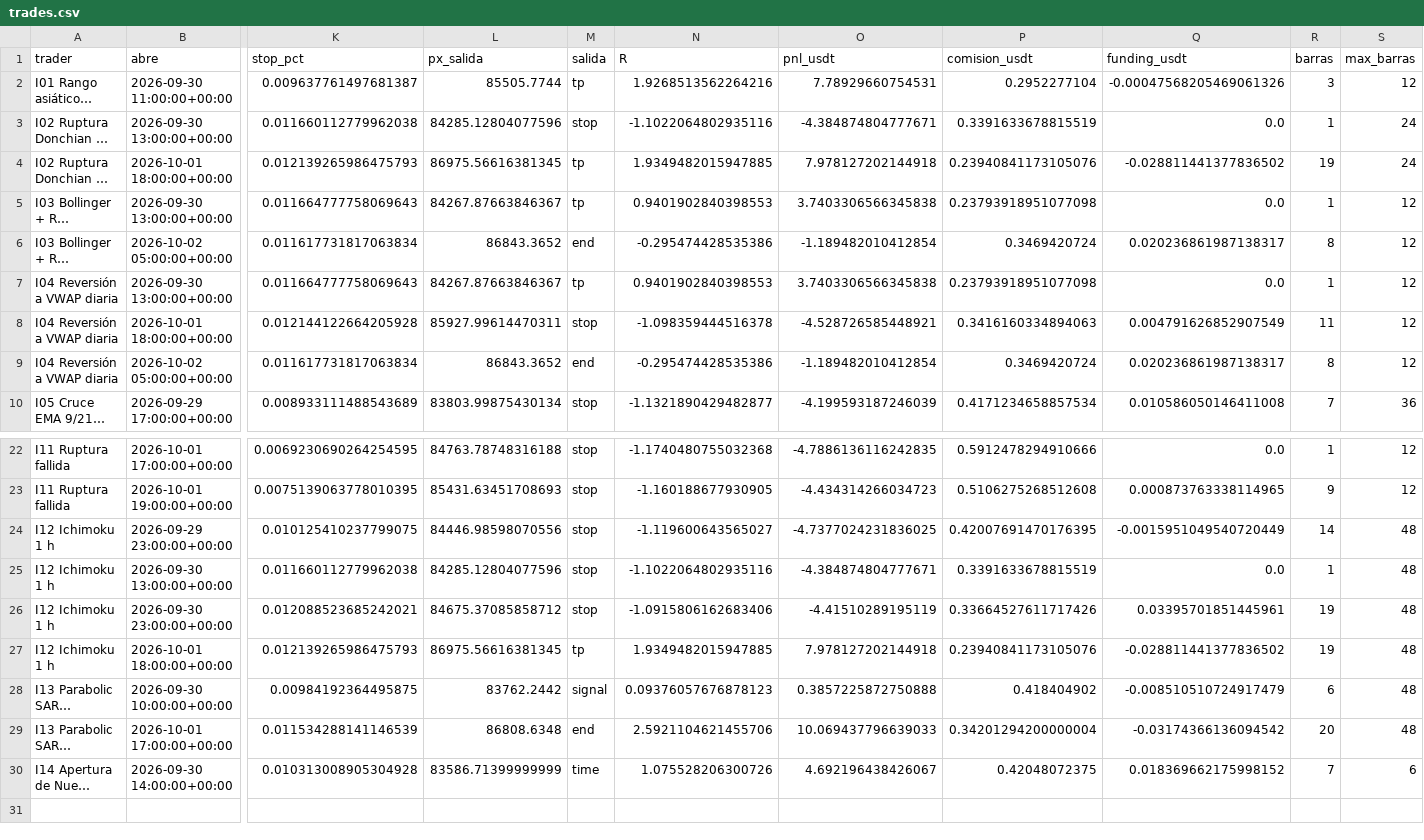
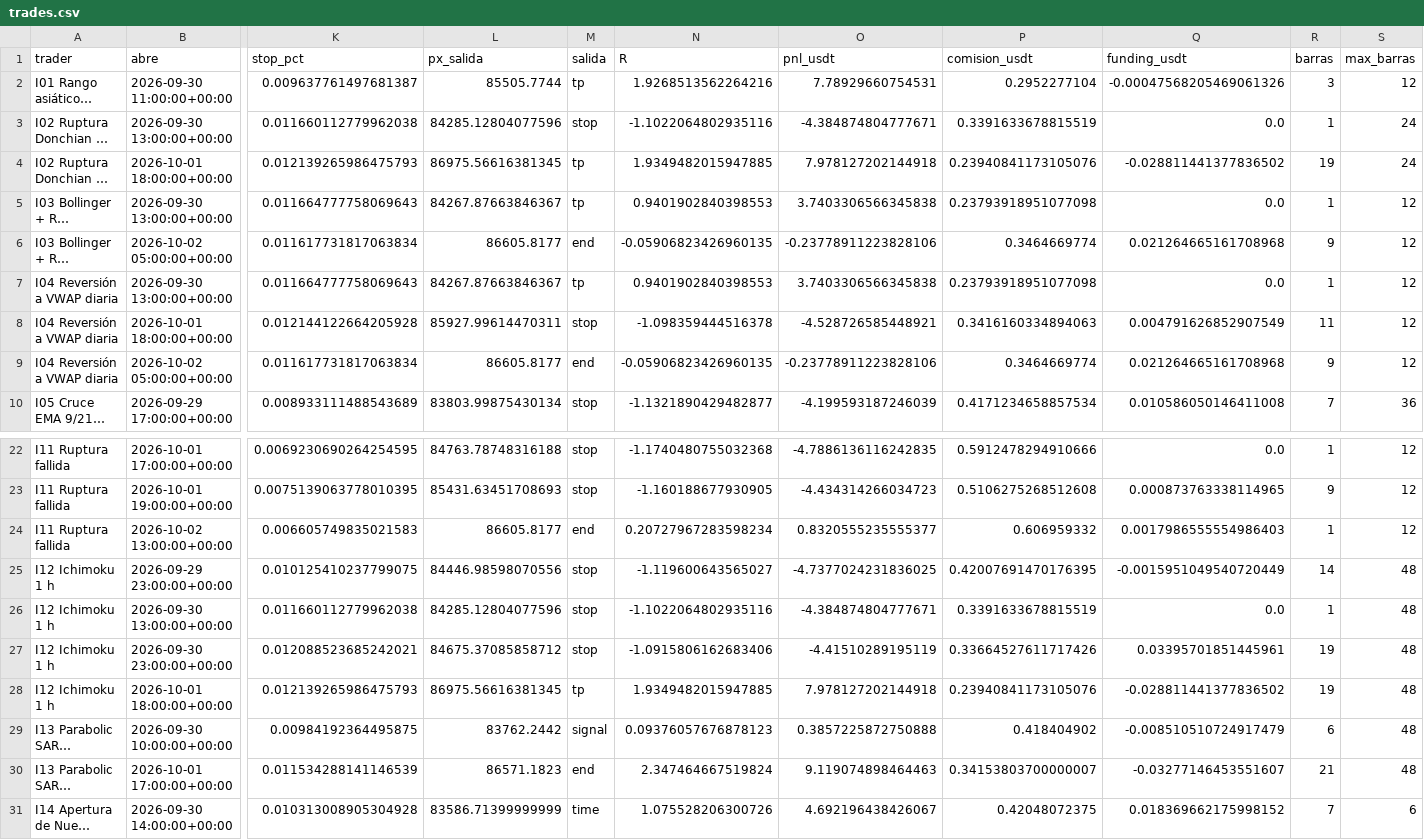
Before and after one commit to josecarrera2708-wq/viral-video-saas, a CSV file: millonary/paper_state/intradia/trades.csv, drawn as a sheet; only a part is shown, gaps mark what is left out; long unchanged cells end in …; addresses are those after the commit; rows hold the shown columns only; the diff names each change by its address in the sheet, - before the commit and + after, or states it on an @@ line.

```diff
--- a/millonary/paper_state/intradia/trades.csv
+++ b/millonary/paper_state/intradia/trades.csv
-L6 (px_salida): 86843.3652
+L6 (px_salida): 86605.8177
-N6 (R): -0.295474428535386
+N6 (R): -0.05906823426960135
-O6 (pnl_usdt): -1.189482010412854
+O6 (pnl_usdt): -0.23778911223828106
-P6 (comision_usdt): 0.3469420724
+P6 (comision_usdt): 0.3464669774
-Q6 (funding_usdt): 0.020236861987138317
+Q6 (funding_usdt): 0.021264665161708968
-R6 (barras): 8
+R6 (barras): 9
-L9 (px_salida): 86843.3652
+L9 (px_salida): 86605.8177
-N9 (R): -0.295474428535386
+N9 (R): -0.05906823426960135
-O9 (pnl_usdt): -1.189482010412854
+O9 (pnl_usdt): -0.23778911223828106
-P9 (comision_usdt): 0.3469420724
+P9 (comision_usdt): 0.3464669774
-Q9 (funding_usdt): 0.020236861987138317
+Q9 (funding_usdt): 0.021264665161708968
-R9 (barras): 8
+R9 (barras): 9
+row 24: I11 Ruptura fallida | 2026-10-02 13:00:00+00:00 | 0.006605749835021583 | 86605.8177 | end | 0.20727967283598234 | 0.8320555235555377 | 0.606959332 | 0.0017986555554986403 | 1 | 12
-L30 (px_salida): 86808.6348
+L30 (px_salida): 86571.1823
-N30 (R): 2.5921104621455706
+N30 (R): 2.347464667519824
-O30 (pnl_usdt): 10.069437796639033
+O30 (pnl_usdt): 9.119074898464463
-P30 (comision_usdt): 0.34201294200000004
+P30 (comision_usdt): 0.34153803700000007
-Q30 (funding_usdt): -0.03174366136094542
+Q30 (funding_usdt): -0.03277146453551607
-R30 (barras): 20
+R30 (barras): 21
```
Also changed, not shown: millonary/paper_state/intradia/trades_mejoras.csv, millonary/paper_state/mesa15/trades.csv, 12 other files.
